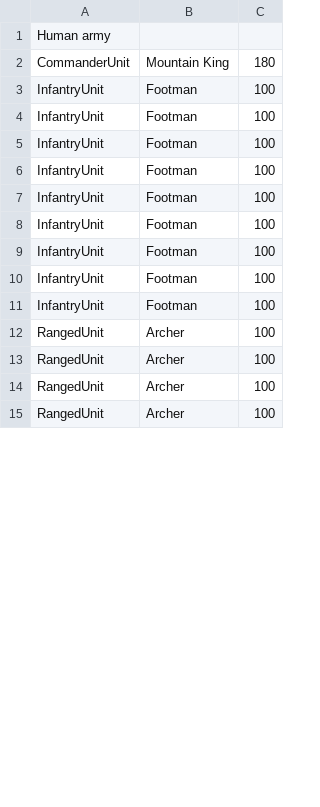
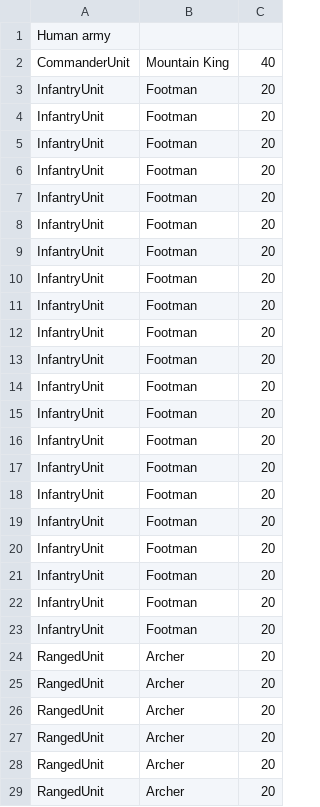
Before and after one commit to NTNU-IE-IIR/prosjekt-wargames-2022-shv-gitman, a CSV file: human-army.csv, drawn as a sheet; only a part is shown; the diff covers the shown part only.

Commit message:
Added artilleryUnit & cleaned code

```diff
--- a/human-army.csv
+++ b/human-army.csv
@@ -1,15 +1,29 @@
 Human army
-CommanderUnit,Mountain King,180
-InfantryUnit,Footman,100
-InfantryUnit,Footman,100
-InfantryUnit,Footman,100
-InfantryUnit,Footman,100
-InfantryUnit,Footman,100
-InfantryUnit,Footman,100
-InfantryUnit,Footman,100
-InfantryUnit,Footman,100
-InfantryUnit,Footman,100
-RangedUnit,Archer,100
-RangedUnit,Archer,100
-RangedUnit,Archer,100
-RangedUnit,Archer,100
+CommanderUnit,Mountain King,40
+InfantryUnit,Footman,20
+InfantryUnit,Footman,20
+InfantryUnit,Footman,20
+InfantryUnit,Footman,20
+InfantryUnit,Footman,20
+InfantryUnit,Footman,20
+InfantryUnit,Footman,20
+InfantryUnit,Footman,20
+InfantryUnit,Footman,20
+InfantryUnit,Footman,20
+InfantryUnit,Footman,20
+InfantryUnit,Footman,20
+InfantryUnit,Footman,20
+InfantryUnit,Footman,20
+InfantryUnit,Footman,20
+InfantryUnit,Footman,20
+InfantryUnit,Footman,20
+InfantryUnit,Footman,20
+InfantryUnit,Footman,20
+InfantryUnit,Footman,20
+InfantryUnit,Footman,20
+RangedUnit,Archer,20
+RangedUnit,Archer,20
+RangedUnit,Archer,20
+RangedUnit,Archer,20
+RangedUnit,Archer,20
+RangedUnit,Archer,20
```
Also changed, not shown: 20 added rows and 2 edited cells elsewhere in this file, orc-army.csv, 22 other files.
